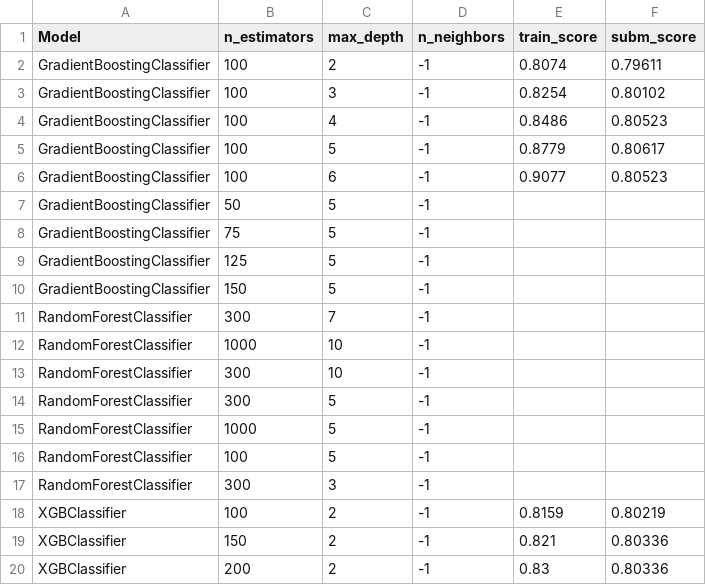
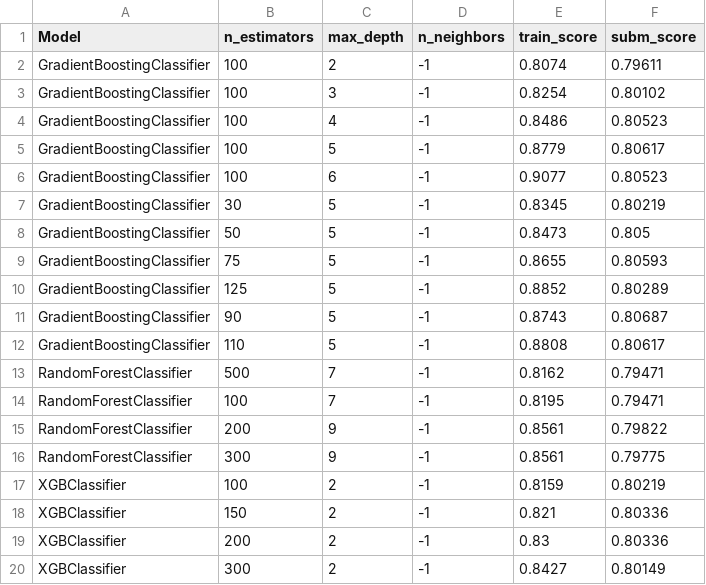
Before and after one commit to Fertmeneses/titanic-spaceship-kaggle, a CSV file: kaggle/Training_results/03_only_manual_correction.csv, drawn as a sheet; only a part is shown; the shorter side is filled out with more unchanged rows.

Commit message:
Upload 10 more only_manual_correction submission results

```diff
--- a/kaggle/Training_results/03_only_manual_correction.csv
+++ b/kaggle/Training_results/03_only_manual_correction.csv
@@ -6,13 +6,12 @@ GradientBoostingClassifier,100,5,-1,0.8779,0.80617
 GradientBoostingClassifier,100,6,-1,0.9077,0.80523
-GradientBoostingClassifier,50,5,-1,,
-GradientBoostingClassifier,75,5,-1,,
-GradientBoostingClassifier,125,5,-1,,
-GradientBoostingClassifier,150,5,-1,,
-RandomForestClassifier,300,7,-1,,
-RandomForestClassifier,1000,10,-1,,
-RandomForestClassifier,300,10,-1,,
-RandomForestClassifier,300,5,-1,,
-RandomForestClassifier,1000,5,-1,,
-RandomForestClassifier,100,5,-1,,
-RandomForestClassifier,300,3,-1,,
+GradientBoostingClassifier,30,5,-1,0.8345,0.80219
+GradientBoostingClassifier,50,5,-1,0.8473,0.805
+GradientBoostingClassifier,75,5,-1,0.8655,0.80593
+GradientBoostingClassifier,125,5,-1,0.8852,0.80289
+GradientBoostingClassifier,90,5,-1,0.8743,0.80687
+GradientBoostingClassifier,110,5,-1,0.8808,0.80617
+RandomForestClassifier,500,7,-1,0.8162,0.79471
+RandomForestClassifier,100,7,-1,0.8195,0.79471
+RandomForestClassifier,200,9,-1,0.8561,0.79822
+RandomForestClassifier,300,9,-1,0.8561,0.79775
 XGBClassifier,100,2,-1,0.8159,0.80219
```
